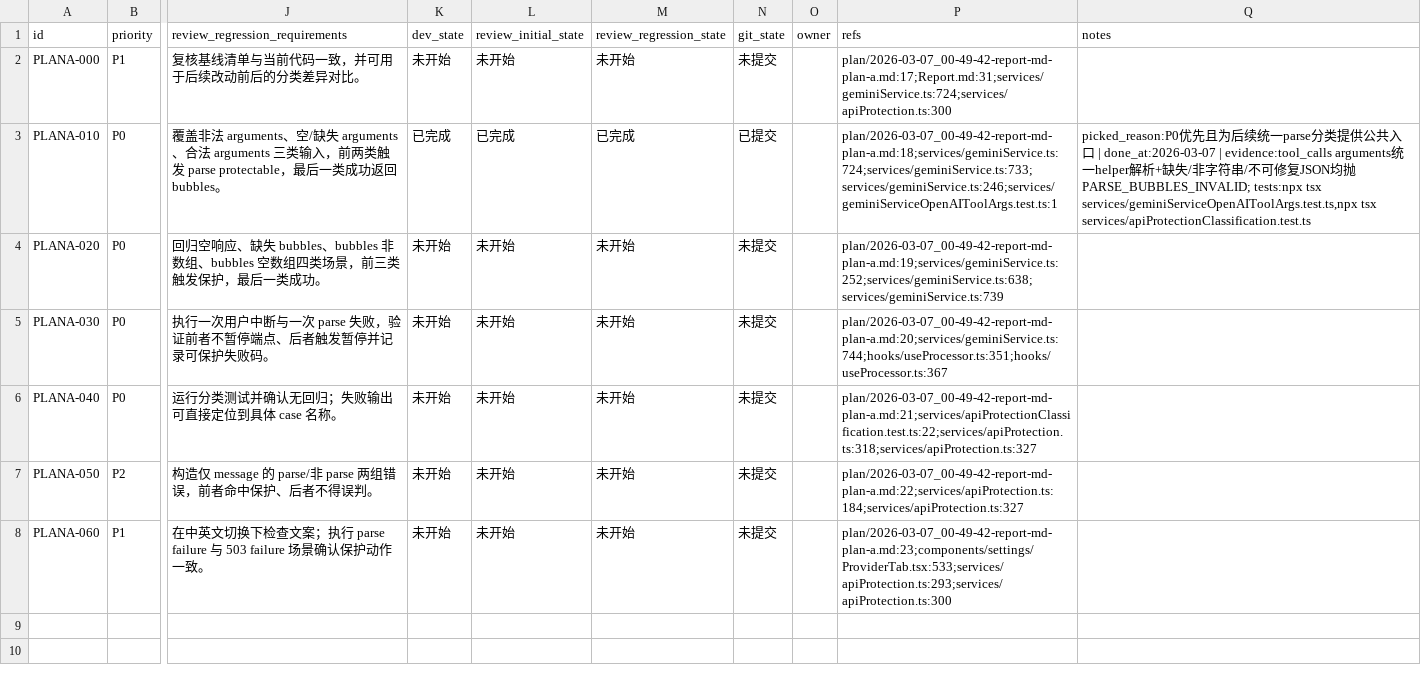
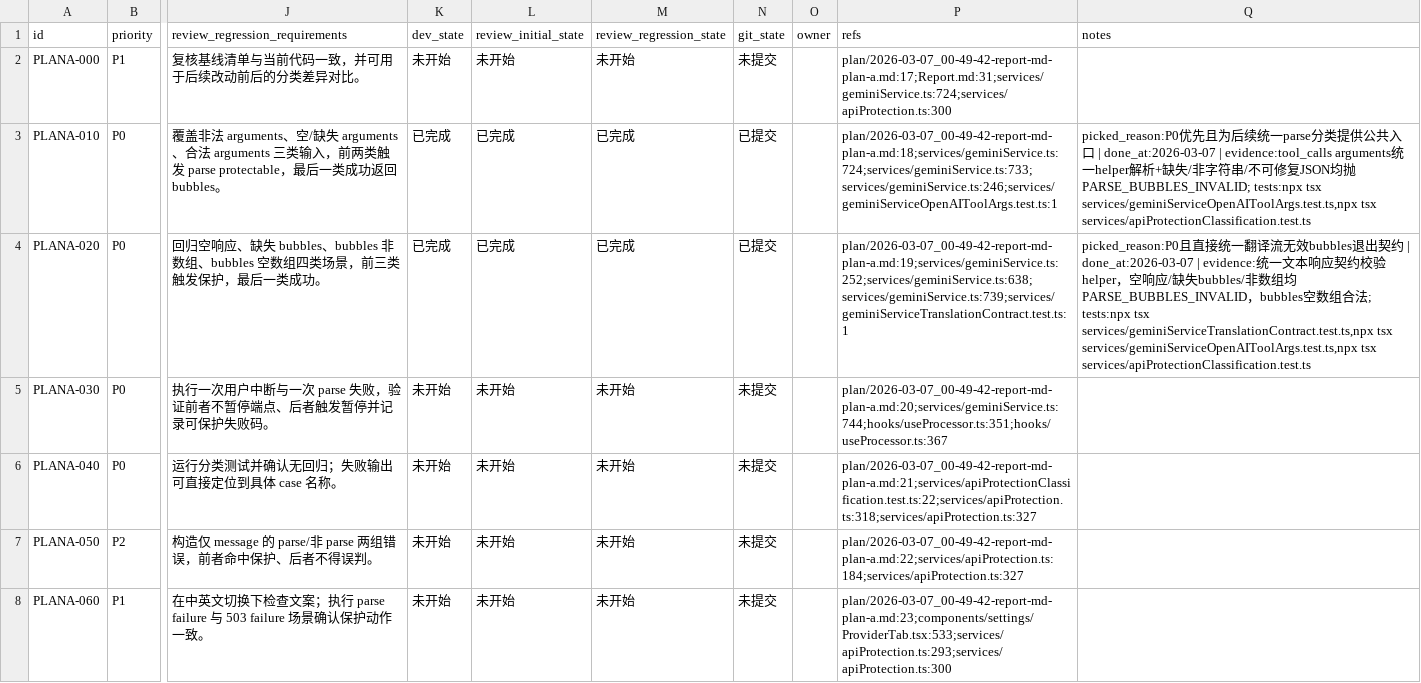
Before and after one commit to yunshaochu/mangatype-live, a CSV file: issues/2026-03-07_01-12-49-report-md-plan-a.csv, drawn as a sheet; only a part is shown, gaps mark what is left out; the diff names each change by its address in the sheet, - before the commit and + after, or states it on an @@ line.

```diff
--- a/issues/2026-03-07_01-12-49-report-md-plan-a.csv
+++ b/issues/2026-03-07_01-12-49-report-md-plan-a.csv
-K4 (dev_state): 未开始
+K4 (dev_state): 已完成
-L4 (review_initial_state): 未开始
+L4 (review_initial_state): 已完成
-M4 (review_regression_state): 未开始
+M4 (review_regression_state): 已完成
-N4 (git_state): 未提交
+N4 (git_state): 已提交
-P4 (refs): plan/2026-03-07_00-49-42-report-md-plan-a.md:19;services/geminiService.ts:252;services/geminiService.ts:638;services/geminiService.ts:739
+P4 (refs): plan/2026-03-07_00-49-42-report-md-plan-a.md:19;services/geminiService.ts:252;services/geminiService.ts:638;services/geminiService.ts:739;services/geminiServiceTranslationContract.test.ts:1
-Q4 (notes): (empty)
+Q4 (notes): picked_reason:P0且直接统一翻译流无效bubbles退出契约 | done_at:2026-03-07 | evidence:统一文本响应契约校验helper，空响应/缺失bubbles/非数组均PARSE_BUBBLES_INVALID，bubbles空数组合法; tests:npx tsx services/geminiServiceTranslationContract.test.ts,npx tsx services/geminiServiceOpenAIToolArgs.test.ts,npx tsx services/apiProtectionClassification.test.ts
```
Also changed, not shown: 2 other files.
